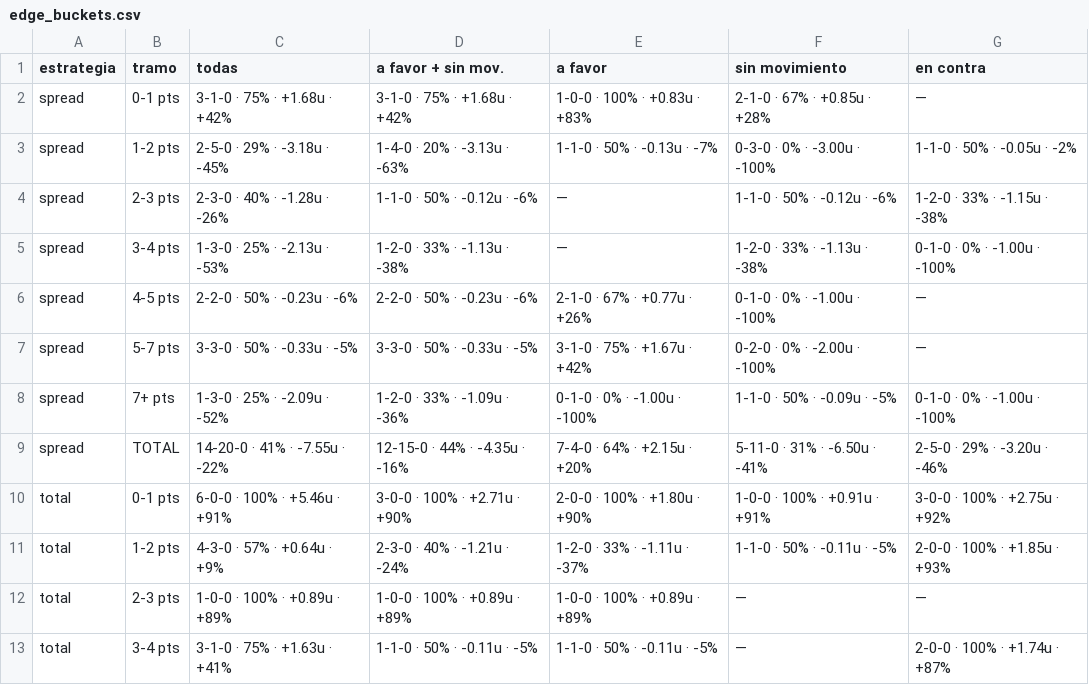
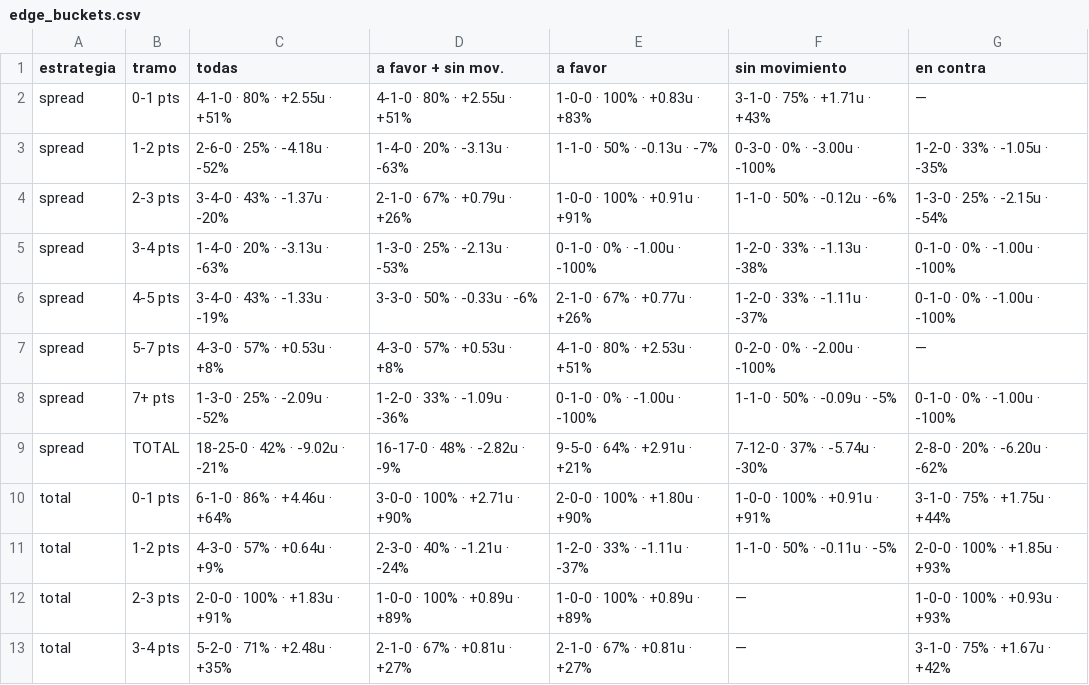
Before and after one commit to DaveBarracuda/nba-quant, a CSV file: ledger/weekly/2026-11-10_2026-11-16/edge_buckets.csv, drawn as a sheet; only a part is shown; the diff covers the shown part only.

```diff
--- a/ledger/weekly/2026-11-10_2026-11-16/edge_buckets.csv
+++ b/ledger/weekly/2026-11-10_2026-11-16/edge_buckets.csv
@@ -1,13 +1,13 @@
 estrategia,tramo,todas,a favor + sin mov.,a favor,sin movimiento,en contra
-spread,0-1 pts,3-1-0 · 75% · +1.68u · +42%,3-1-0 · 75% · +1.68u · +42%,1-0-0 · 100% · +0.83u · +83%,2-1-0 · 67% · +0.85u · +28%,—
-spread,1-2 pts,2-5-0 · 29% · -3.18u · -45%,1-4-0 · 20% · -3.13u · -63%,1-1-0 · 50% · -0.13u · -7%,0-3-0 · 0% · -3.00u · -100%,1-1-0 · 50% · -0.05u · -2%
-spread,2-3 pts,2-3-0 · 40% · -1.28u · -26%,1-1-0 · 50% · -0.12u · -6%,—,1-1-0 · 50% · -0.12u · -6%,1-2-0 · 33% · -1.15u · -38%
-spread,3-4 pts,1-3-0 · 25% · -2.13u · -53%,1-2-0 · 33% · -1.13u · -38%,—,1-2-0 · 33% · -1.13u · -38%,0-1-0 · 0% · -1.00u · -100%
-spread,4-5 pts,2-2-0 · 50% · -0.23u · -6%,2-2-0 · 50% · -0.23u · -6%,2-1-0 · 67% · +0.77u · +26%,0-1-0 · 0% · -1.00u · -100%,—
-spread,5-7 pts,3-3-0 · 50% · -0.33u · -5%,3-3-0 · 50% · -0.33u · -5%,3-1-0 · 75% · +1.67u · +42%,0-2-0 · 0% · -2.00u · -100%,—
+spread,0-1 pts,4-1-0 · 80% · +2.55u · +51%,4-1-0 · 80% · +2.55u · +51%,1-0-0 · 100% · +0.83u · +83%,3-1-0 · 75% · +1.71u · +43%,—
+spread,1-2 pts,2-6-0 · 25% · -4.18u · -52%,1-4-0 · 20% · -3.13u · -63%,1-1-0 · 50% · -0.13u · -7%,0-3-0 · 0% · -3.00u · -100%,1-2-0 · 33% · -1.05u · -35%
+spread,2-3 pts,3-4-0 · 43% · -1.37u · -20%,2-1-0 · 67% · +0.79u · +26%,1-0-0 · 100% · +0.91u · +91%,1-1-0 · 50% · -0.12u · -6%,1-3-0 · 25% · -2.15u · -54%
+spread,3-4 pts,1-4-0 · 20% · -3.13u · -63%,1-3-0 · 25% · -2.13u · -53%,0-1-0 · 0% · -1.00u · -100%,1-2-0 · 33% · -1.13u · -38%,0-1-0 · 0% · -1.00u · -100%
+spread,4-5 pts,3-4-0 · 43% · -1.33u · -19%,3-3-0 · 50% · -0.33u · -6%,2-1-0 · 67% · +0.77u · +26%,1-2-0 · 33% · -1.11u · -37%,0-1-0 · 0% · -1.00u · -100%
+spread,5-7 pts,4-3-0 · 57% · +0.53u · +8%,4-3-0 · 57% · +0.53u · +8%,4-1-0 · 80% · +2.53u · +51%,0-2-0 · 0% · -2.00u · -100%,—
 spread,7+ pts,1-3-0 · 25% · -2.09u · -52%,1-2-0 · 33% · -1.09u · -36%,0-1-0 · 0% · -1.00u · -100%,1-1-0 · 50% · -0.09u · -5%,0-1-0 · 0% · -1.00u · -100%
-spread,TOTAL,14-20-0 · 41% · -7.55u · -22%,12-15-0 · 44% · -4.35u · -16%,7-4-0 · 64% · +2.15u · +20%,5-11-0 · 31% · -6.50u · -41%,2-5-0 · 29% · -3.20u · -46%
-total,0-1 pts,6-0-0 · 100% · +5.46u · +91%,3-0-0 · 100% · +2.71u · +90%,2-0-0 · 100% · +1.80u · +90%,1-0-0 · 100% · +0.91u · +91%,3-0-0 · 100% · +2.75u · +92%
+spread,TOTAL,18-25-0 · 42% · -9.02u · -21%,16-17-0 · 48% · -2.82u · -9%,9-5-0 · 64% · +2.91u · +21%,7-12-0 · 37% · -5.74u · -30%,2-8-0 · 20% · -6.20u · -62%
+total,0-1 pts,6-1-0 · 86% · +4.46u · +64%,3-0-0 · 100% · +2.71u · +90%,2-0-0 · 100% · +1.80u · +90%,1-0-0 · 100% · +0.91u · +91%,3-1-0 · 75% · +1.75u · +44%
 total,1-2 pts,4-3-0 · 57% · +0.64u · +9%,2-3-0 · 40% · -1.21u · -24%,1-2-0 · 33% · -1.11u · -37%,1-1-0 · 50% · -0.11u · -5%,2-0-0 · 100% · +1.85u · +93%
-total,2-3 pts,1-0-0 · 100% · +0.89u · +89%,1-0-0 · 100% · +0.89u · +89%,1-0-0 · 100% · +0.89u · +89%,—,—
-total,3-4 pts,3-1-0 · 75% · +1.63u · +41%,1-1-0 · 50% · -0.11u · -5%,1-1-0 · 50% · -0.11u · -5%,—,2-0-0 · 100% · +1.74u · +87%
+total,2-3 pts,2-0-0 · 100% · +1.83u · +91%,1-0-0 · 100% · +0.89u · +89%,1-0-0 · 100% · +0.89u · +89%,—,1-0-0 · 100% · +0.93u · +93%
+total,3-4 pts,5-2-0 · 71% · +2.48u · +35%,2-1-0 · 67% · +0.81u · +27%,2-1-0 · 67% · +0.81u · +27%,—,3-1-0 · 75% · +1.67u · +42%
```
Also changed, not shown: 56 edited cells elsewhere in this file, ledger/summary.csv, ledger/weekly/2026-11-10_2026-11-16/picks.csv, 7 other files.
